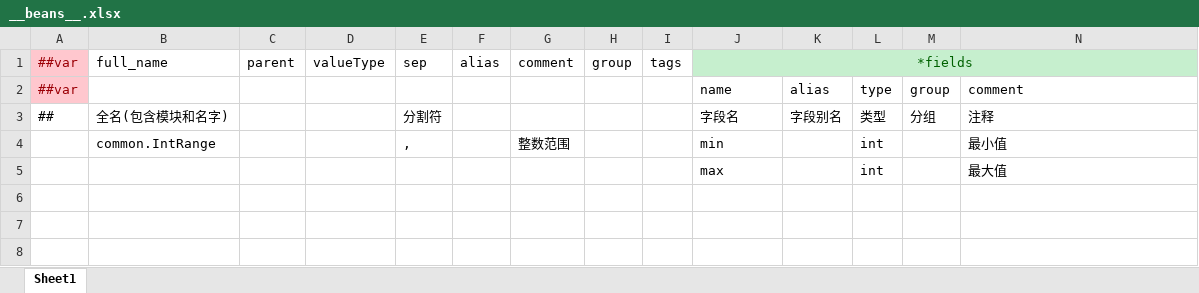
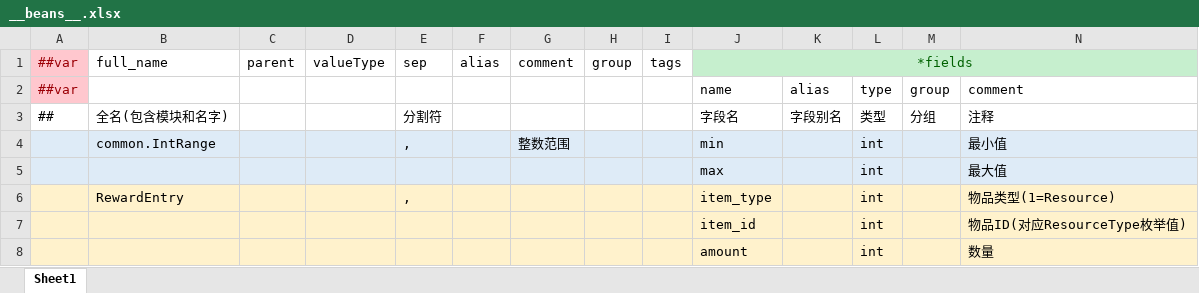
Before and after one commit to Wonderland6627/TEngine, an Excel workbook: Configs/GameConfig/Datas/__beans__.xlsx, sheet Sheet1, drawn as a sheet; only a part is shown; values as stored, in another font and other column widths than the file's, no borders; rows hold the shown columns only; the diff covers the shown part only; the diff names each change by its address in the sheet, - before the commit and + after, or states it on an @@ line.

```diff
--- a/Configs/GameConfig/Datas/__beans__.xlsx (sheet Sheet1)
+++ b/Configs/GameConfig/Datas/__beans__.xlsx (sheet Sheet1)
-A4:N5 fill: none
+A4:N5 fill: #DEEBF7
+row 6:  | RewardEntry |  |  | , |  |  |  |  | item_type |  | int |  | 物品类型(1=Resource)
+row 7:  |  |  |  |  |  |  |  |  | item_id |  | int |  | 物品ID(对应ResourceType枚举值)
+row 8:  |  |  |  |  |  |  |  |  | amount |  | int |  | 数量
```
Also changed, not shown: cell formats elsewhere in this sheet, Configs/GameConfig/Datas/__tables__.xlsx, Configs/GameConfig/Datas/global_config.xlsx, 20 other files.
